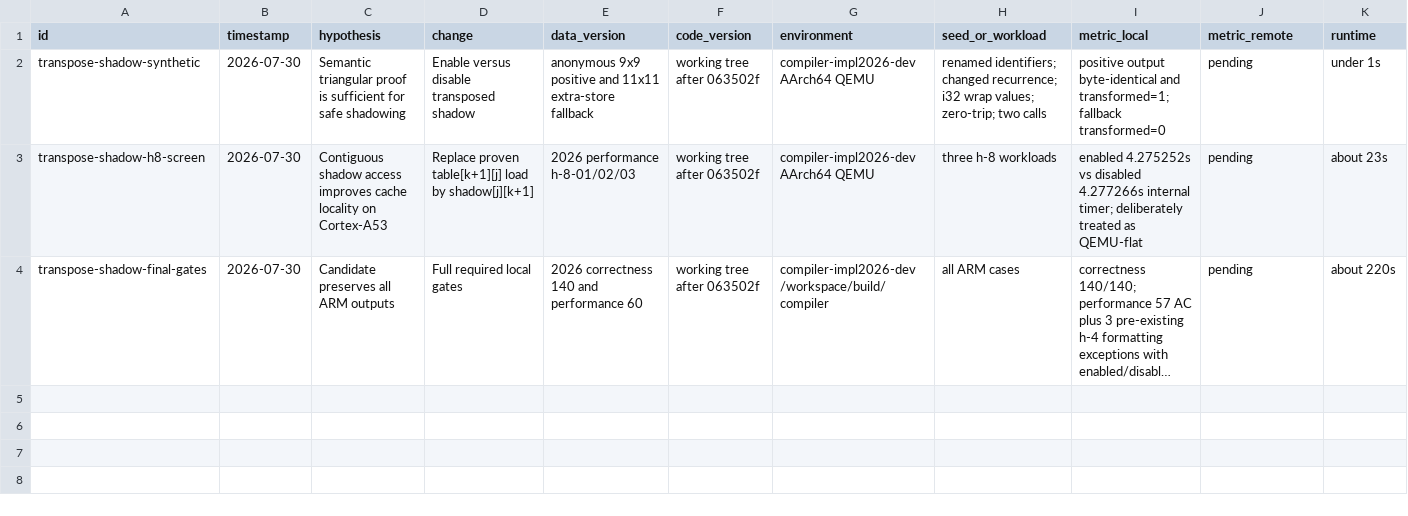
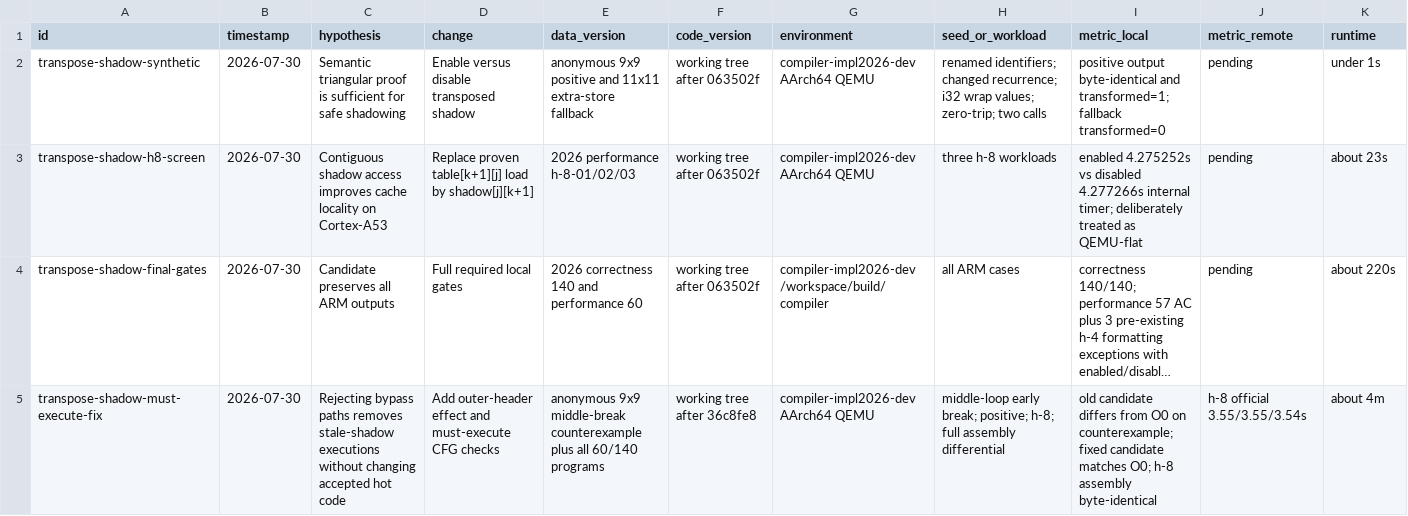
Before and after one commit to X-u-Y-a-n-g/compiler2026, a CSV file: .research-workflow/experiments.csv, drawn as a sheet; only a part is shown; long unchanged cells end in …; rows hold the shown columns only; the diff names each change by its address in the sheet, - before the commit and + after, or states it on an @@ line.

Commit message:
fix(aarch64): require complete shadow maintenance paths

```diff
--- a/.research-workflow/experiments.csv
+++ b/.research-workflow/experiments.csv
+row 5: transpose-shadow-must-execute-fix | 2026-07-30 | Rejecting bypass paths removes stale-shadow executions without changing accepted hot code | Add outer-header effect and must-execute CFG checks | anonymous 9x9 middle-break counterexample plus all 60/140 programs | working tree after 36c8fe8 | compiler-impl2026-dev AArch64 QEMU | middle-loop early break; positive; h-8; full assembly differential | old candidate differs from O0 on counterexample; fixed candidate matches O0; h-8 assembly byte-identical | h-8 official 3.55/3.55/3.54s | about 4m
```
Also changed, not shown: 6 other files.
